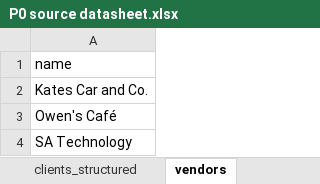
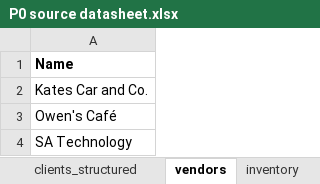
Before and after one commit to 210927-Reston-UiPath/Yu_T_Bradburn_K-P0, an Excel workbook: P0 source datasheet.xlsx, sheet vendors, drawn as a sheet; values as stored, in another font and other column widths than the file's, no borders; the diff names each change by its address in the sheet, - before the commit and + after, or states it on an @@ line.

```diff
--- a/P0 source datasheet.xlsx (sheet vendors)
+++ b/P0 source datasheet.xlsx (sheet vendors)
-A1: name
+A1: Name
-A1 bold: off
+A1 bold: on
```
Also changed, not shown: sheet inventory, sheet clients_structured, other sheet tabs.
